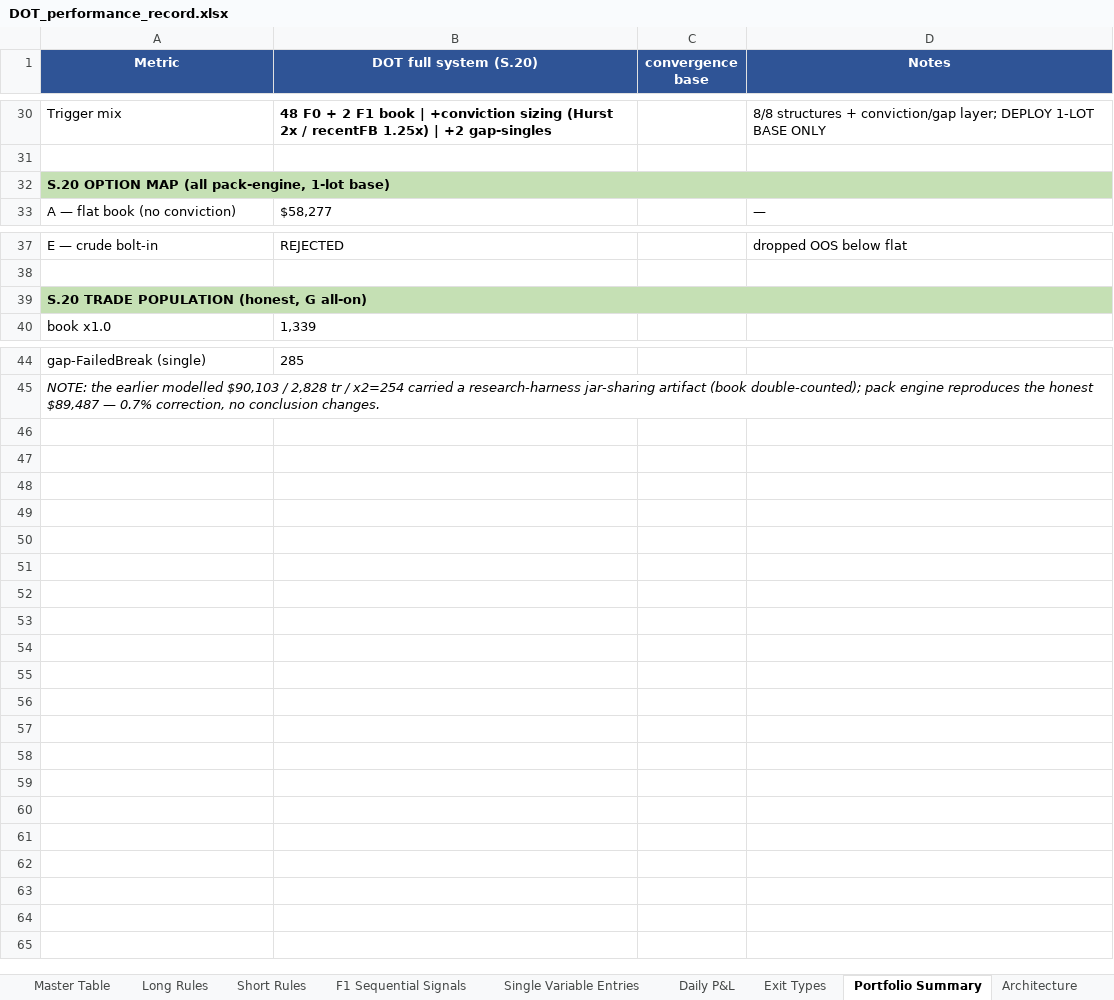
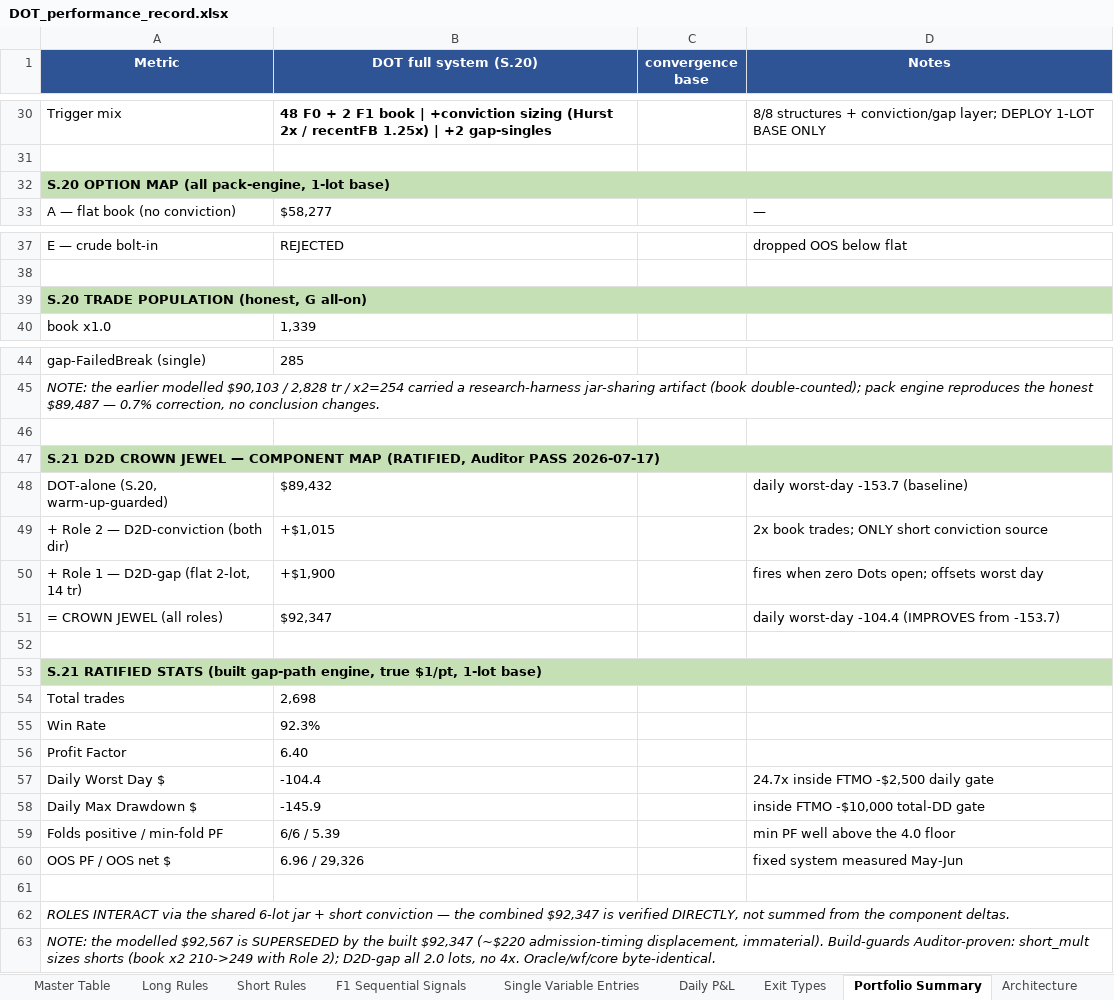
Before and after one commit to datlooms/DOT, an Excel workbook: foundational_documents/DOT_performance_record.xlsx, sheet Portfolio Summary, drawn as a sheet; only a part is shown, gaps mark what is left out; values as stored, in another font and other column widths than the file's, no borders; formulas without a stored value are shown as written; the diff names each change by its address in the sheet, - before the commit and + after, or states it on an @@ line.

```diff
--- a/foundational_documents/DOT_performance_record.xlsx (sheet Portfolio Summary)
+++ b/foundational_documents/DOT_performance_record.xlsx (sheet Portfolio Summary)
-B32:D32 fill: #C5E0B4
+B32:D32 fill: none
-B39:D39 fill: #C5E0B4
+B39:D39 fill: none
+row 46: (empty)
+row 47: S.21 D2D CROWN JEWEL — COMPONENT MAP (RATIFIED, Auditor PASS 2026-07-17)
+row 48: DOT-alone (S.20, warm-up-guarded) | $89,432 |  | daily worst-day -153.7 (baseline)
+row 49: + Role 2 — D2D-conviction (both dir) | +$1,015 |  | 2x book trades; ONLY short conviction source
+row 50: + Role 1 — D2D-gap (flat 2-lot, 14 tr) | +$1,900 |  | fires when zero Dots open; offsets worst day
+row 51: = CROWN JEWEL (all roles) | $92,347 |  | daily worst-day -104.4 (IMPROVES from -153.7)
+row 52: (empty)
+row 53: S.21 RATIFIED STATS (built gap-path engine, true $1/pt, 1-lot base)
+row 54: Total trades | 2,698
+row 55: Win Rate | 92.3%
+row 56: Profit Factor | 6.40
+row 57: Daily Worst Day $ | -104.4 |  | 24.7x inside FTMO -$2,500 daily gate
+row 58: Daily Max Drawdown $ | -145.9 |  | inside FTMO -$10,000 total-DD gate
+row 59: Folds positive / min-fold PF | 6/6 / 5.39 |  | min PF well above the 4.0 floor
+row 60: OOS PF / OOS net $ | 6.96 / 29,326 |  | fixed system measured May-Jun
+row 61: (empty)
+row 62: ROLES INTERACT via the shared 6-lot jar + short conviction — the combined $92,347 is verified DIRECTLY, not summed from the component deltas.
+row 63: NOTE: the modelled $92,567 is SUPERSEDED by the built $92,347 (~$220 admission-timing displacement, immaterial). Build-guards Auditor-proven: short_mult sizes shorts (book x2 210->249 with Role 2); D2D-gap all 2.0 lots, no 4x. Oracle/wf/core byte-identical.
```
Also changed, not shown: other sheet tabs, foundational_documents/DOT_signal_dictionary.xlsx, foundational_documents/DOT_signal_overview.xlsx, 32 other files.
